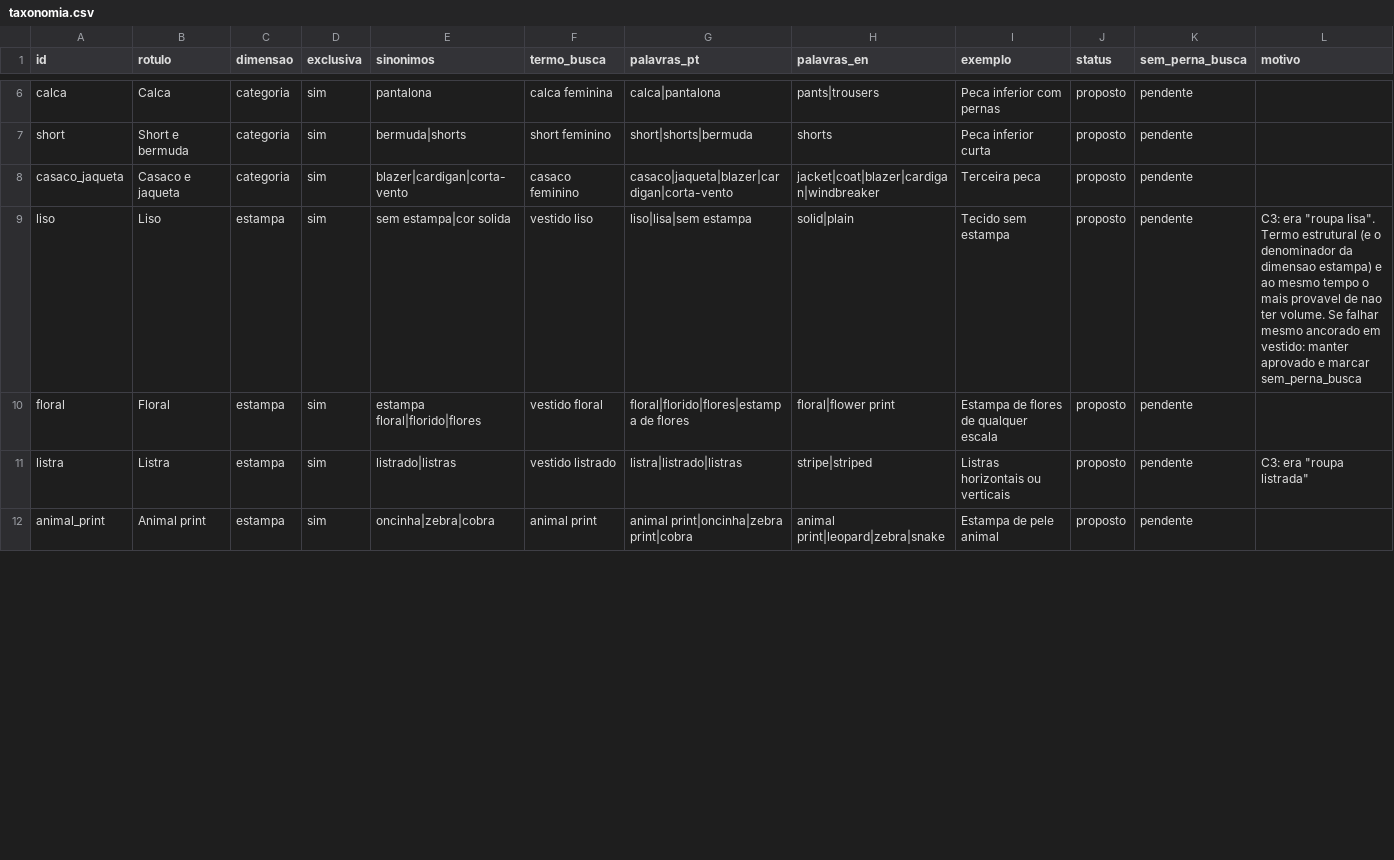
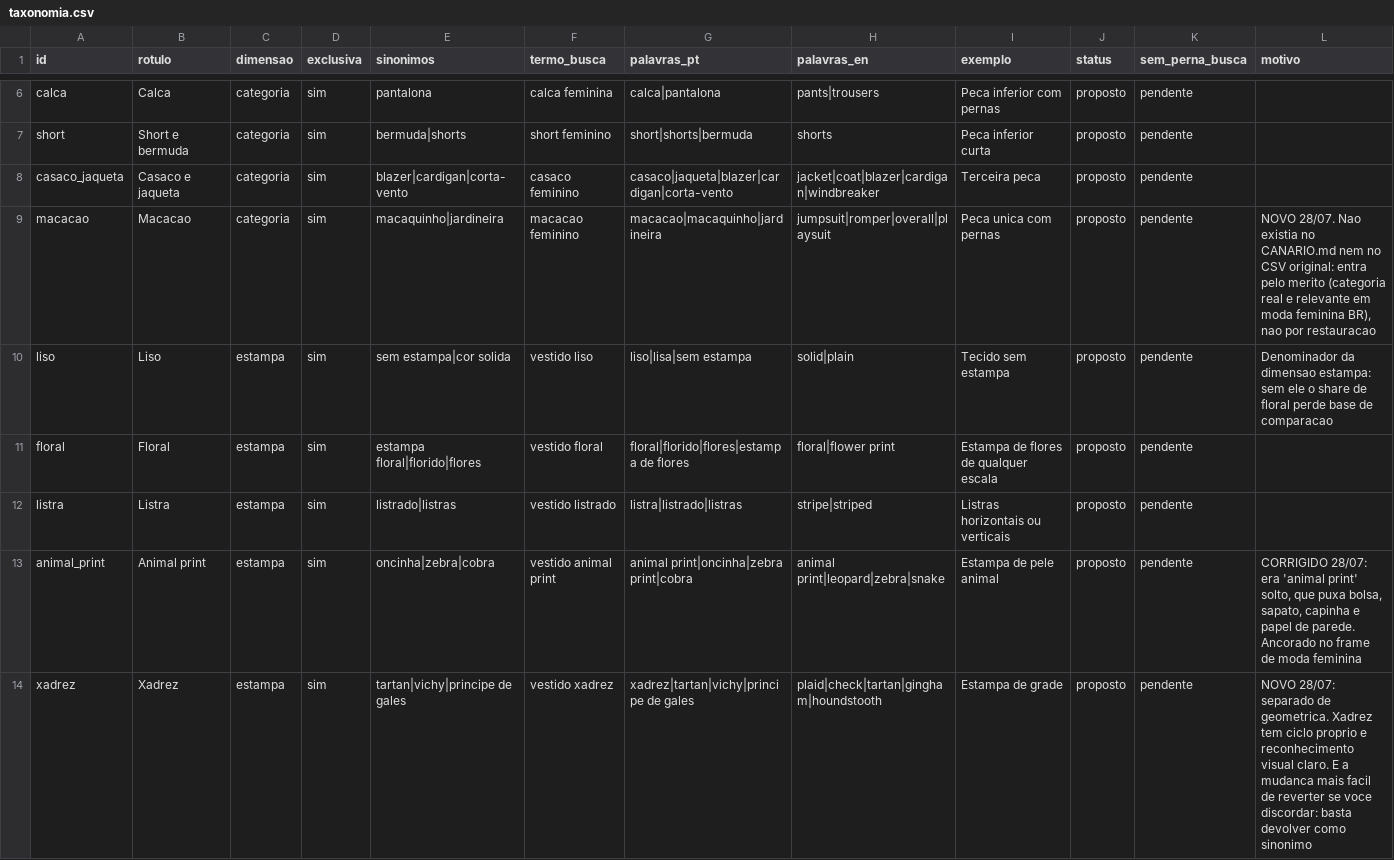
Before and after one commit to JogzDev/canario, a CSV file: anexos/taxonomia.csv, drawn as a sheet; only a part is shown, gaps mark what is left out; the diff covers the shown part only.

```diff
--- a/anexos/taxonomia.csv
+++ b/anexos/taxonomia.csv
@@ -8,5 +8,7 @@ short,Short e bermuda,categoria,sim,bermuda|shorts,short feminino,short|shorts|b
 casaco_jaqueta,Casaco e jaqueta,categoria,sim,blazer|cardigan|corta-vento,casaco feminino,casaco|jaqueta|blazer|cardigan|corta-vento,jacket|coat|blazer|cardigan|windbreaker,Terceira peca,proposto,pendente,
-liso,Liso,estampa,sim,sem estampa|cor solida,vestido liso,liso|lisa|sem estampa,solid|plain,Tecido sem estampa,proposto,pendente,C3: era "roupa lisa". Termo estrutural (e o denominador da dimensao estampa) e ao mesmo tempo o mais provavel de nao ter volume. Se falhar mesmo ancorado em vestido: manter aprovado e marcar sem_perna_busca
+macacao,Macacao,categoria,sim,macaquinho|jardineira,macacao feminino,macacao|macaquinho|jardineira,jumpsuit|romper|overall|playsuit,Peca unica com pernas,proposto,pendente,"NOVO 28/07. Nao existia no CANARIO.md nem no CSV original: entra pelo merito (categoria real e relevante em moda feminina BR), nao por restauracao"
+liso,Liso,estampa,sim,sem estampa|cor solida,vestido liso,liso|lisa|sem estampa,solid|plain,Tecido sem estampa,proposto,pendente,"Denominador da dimensao estampa: sem ele o share de floral perde base de comparacao"
 floral,Floral,estampa,sim,estampa floral|florido|flores,vestido floral,floral|florido|flores|estampa de flores,floral|flower print,Estampa de flores de qualquer escala,proposto,pendente,
-listra,Listra,estampa,sim,listrado|listras,vestido listrado,listra|listrado|listras,stripe|striped,Listras horizontais ou verticais,proposto,pendente,C3: era "roupa listrada"
-animal_print,Animal print,estampa,sim,oncinha|zebra|cobra,animal print,animal print|oncinha|zebra print|cobra,animal print|leopard|zebra|snake,Estampa de pele animal,proposto,pendente,
+listra,Listra,estampa,sim,listrado|listras,vestido listrado,listra|listrado|listras,stripe|striped,Listras horizontais ou verticais,proposto,pendente,
+animal_print,Animal print,estampa,sim,oncinha|zebra|cobra,vestido animal print,animal print|oncinha|zebra print|cobra,animal print|leopard|zebra|snake,Estampa de pele animal,proposto,pendente,"CORRIGIDO 28/07: era 'animal print' solto, que puxa bolsa, sapato, capinha e papel de parede. Ancorado no frame de moda feminina"
+xadrez,Xadrez,estampa,sim,tartan|vichy|principe de gales,vestido xadrez,xadrez|tartan|vichy|principe de gales,plaid|check|tartan|gingham|houndstooth,Estampa de grade,proposto,pendente,"NOVO 28/07: separado de geometrica. Xadrez tem ciclo proprio e reconhecimento visual claro. E a mudanca mais facil de reverter se voce discordar: basta devolver como sinonimo"
```
Also changed, not shown: 4 added rows and 45 edited cells elsewhere in this file, 8 other files.
